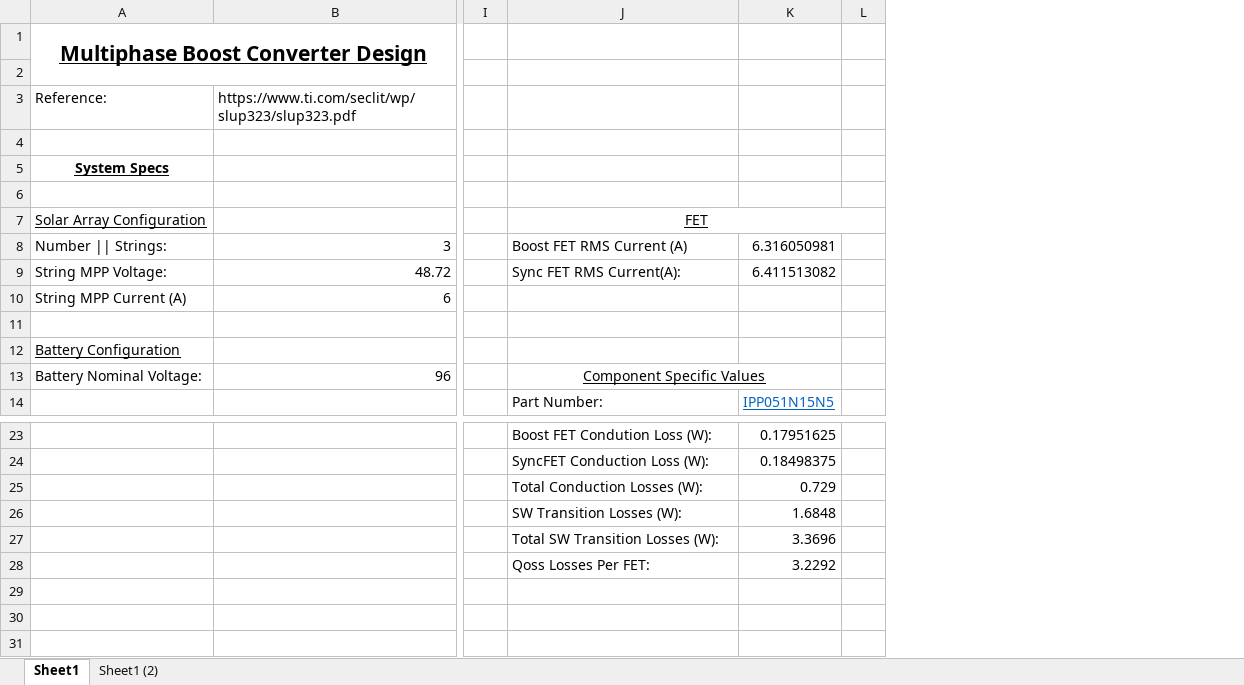
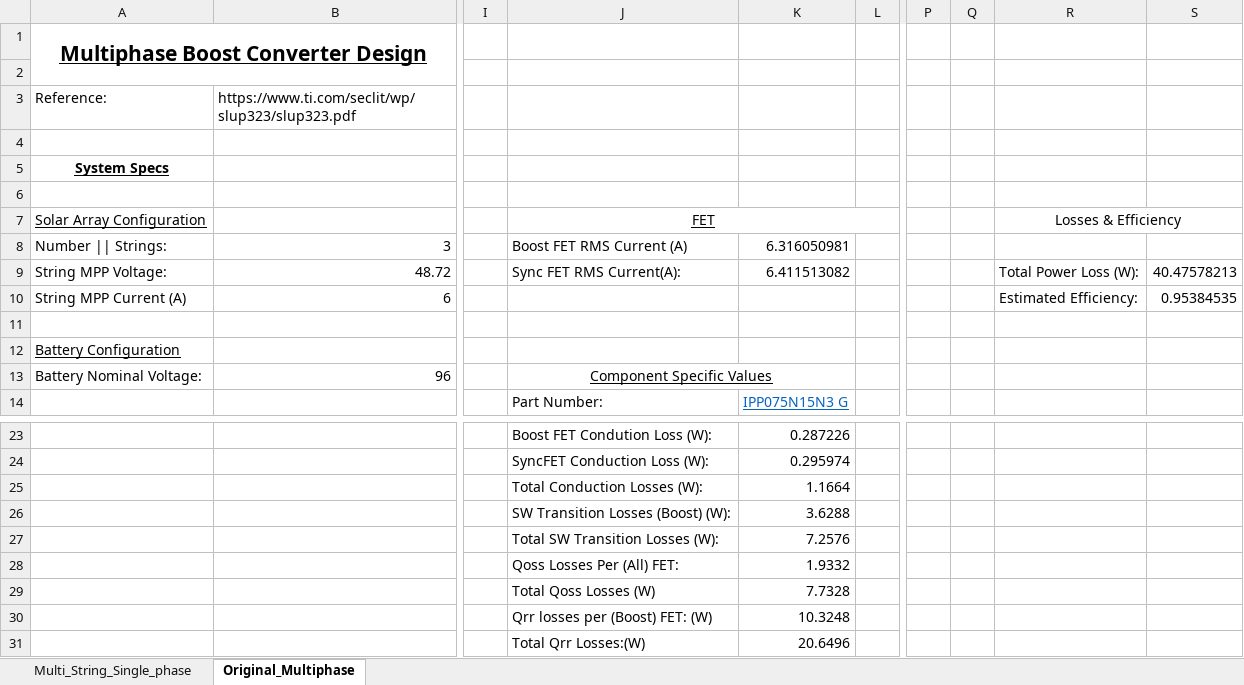
Before and after one commit to badgerloop-software/solar_car_hardware, an Excel workbook: MPPT/design/Converter_calculations.xlsx, sheet Original_Multiphase, drawn as a sheet; only a part is shown, gaps mark what is left out; values as stored, in another font and other column widths than the file's, no borders; removed rows and columns are numbered as before the commit, all else as after; rows hold the shown columns only; the diff names each change by its address in the sheet, - before the commit and + after, or states it on an @@ line.

Commit message:
add design process document, also change design to three string single phases with different inductor for lower switching freqency and switching losses

```diff
--- a/MPPT/design/Converter_calculations.xlsx (sheet Original_Multiphase)
+++ b/MPPT/design/Converter_calculations.xlsx (sheet Original_Multiphase)
-sheet tab: Sheet1
+sheet tab: Original_Multiphase
-sheet tab: Sheet1 (2)
+sheet tab: Multi_String_Single_phase
-column K, rows 8-14: 6.316050981 | 6.411513082 |  |  |  |  | IPP051N15N5; rows 23-28: 0.17951625 | 0.18498375 | 0.729 | 1.6848 | 3.3696 | 3.2292
+column K, rows 8-14: 6.316050981 | 6.411513082 |  |  |  |  | IPP075N15N3 G; rows 23-28: 0.287226 | 0.295974 | 1.1664 | 3.6288 | 7.2576 | 1.9332
+column P, empty
+column Q, empty
+column R, rows 7-10: Losses & Efficiency |  | Total Power Loss (W): | Estimated Efficiency:
+column S, rows 9-10: 40.47578213 | 0.95384535
-J26: SW Transition Losses (W):
+J26: SW Transition Losses (Boost) (W):
-J28: Qoss Losses Per FET:
+J28: Qoss Losses Per (All) FET:
+row 29:  |  |  | Total Qoss Losses (W) | 7.7328
+row 30:  |  |  | Qrr losses per (Boost) FET: (W) | 10.3248
+row 31:  |  |  | Total Qrr Losses:(W) | 20.6496
```
Also changed, not shown: 1 other file.
